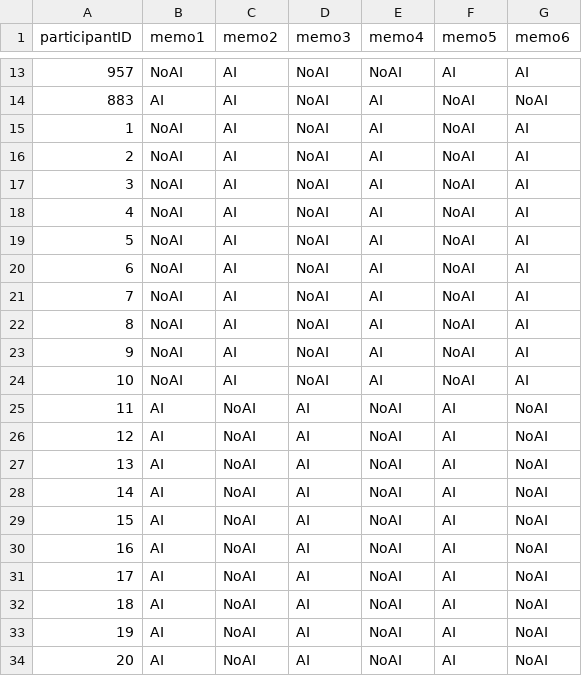
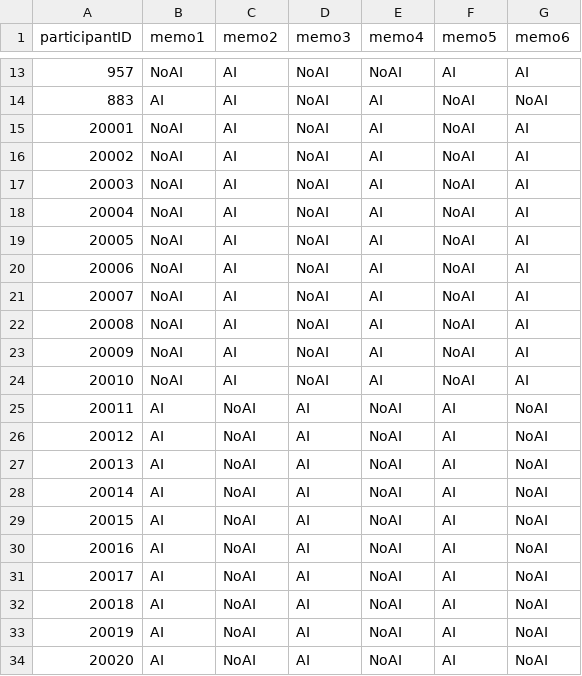
Before and after one commit to janeswingler/legal-reasoning-ai, a CSV file: server/data/participant-conditions.csv, drawn as a sheet; only a part is shown, gaps mark what is left out.

Commit message:
Replace dummy IDs with 20001-20020, warn when autosave is offline, fix smoke tests for locked memos

```diff
--- a/server/data/participant-conditions.csv
+++ b/server/data/participant-conditions.csv
@@ -14,21 +14,21 @@ participantID,memo1,memo2,memo3,memo4,memo5,memo6
 883,AI,AI,NoAI,AI,NoAI,NoAI
-1,NoAI,AI,NoAI,AI,NoAI,AI
-2,NoAI,AI,NoAI,AI,NoAI,AI
-3,NoAI,AI,NoAI,AI,NoAI,AI
-4,NoAI,AI,NoAI,AI,NoAI,AI
-5,NoAI,AI,NoAI,AI,NoAI,AI
-6,NoAI,AI,NoAI,AI,NoAI,AI
-7,NoAI,AI,NoAI,AI,NoAI,AI
-8,NoAI,AI,NoAI,AI,NoAI,AI
-9,NoAI,AI,NoAI,AI,NoAI,AI
-10,NoAI,AI,NoAI,AI,NoAI,AI
-11,AI,NoAI,AI,NoAI,AI,NoAI
-12,AI,NoAI,AI,NoAI,AI,NoAI
-13,AI,NoAI,AI,NoAI,AI,NoAI
-14,AI,NoAI,AI,NoAI,AI,NoAI
-15,AI,NoAI,AI,NoAI,AI,NoAI
-16,AI,NoAI,AI,NoAI,AI,NoAI
-17,AI,NoAI,AI,NoAI,AI,NoAI
-18,AI,NoAI,AI,NoAI,AI,NoAI
-19,AI,NoAI,AI,NoAI,AI,NoAI
-20,AI,NoAI,AI,NoAI,AI,NoAI
+20001,NoAI,AI,NoAI,AI,NoAI,AI
+20002,NoAI,AI,NoAI,AI,NoAI,AI
+20003,NoAI,AI,NoAI,AI,NoAI,AI
+20004,NoAI,AI,NoAI,AI,NoAI,AI
+20005,NoAI,AI,NoAI,AI,NoAI,AI
+20006,NoAI,AI,NoAI,AI,NoAI,AI
+20007,NoAI,AI,NoAI,AI,NoAI,AI
+20008,NoAI,AI,NoAI,AI,NoAI,AI
+20009,NoAI,AI,NoAI,AI,NoAI,AI
+20010,NoAI,AI,NoAI,AI,NoAI,AI
+20011,AI,NoAI,AI,NoAI,AI,NoAI
+20012,AI,NoAI,AI,NoAI,AI,NoAI
+20013,AI,NoAI,AI,NoAI,AI,NoAI
+20014,AI,NoAI,AI,NoAI,AI,NoAI
+20015,AI,NoAI,AI,NoAI,AI,NoAI
+20016,AI,NoAI,AI,NoAI,AI,NoAI
+20017,AI,NoAI,AI,NoAI,AI,NoAI
+20018,AI,NoAI,AI,NoAI,AI,NoAI
+20019,AI,NoAI,AI,NoAI,AI,NoAI
+20020,AI,NoAI,AI,NoAI,AI,NoAI
```
Also changed, not shown: 6 other files.
